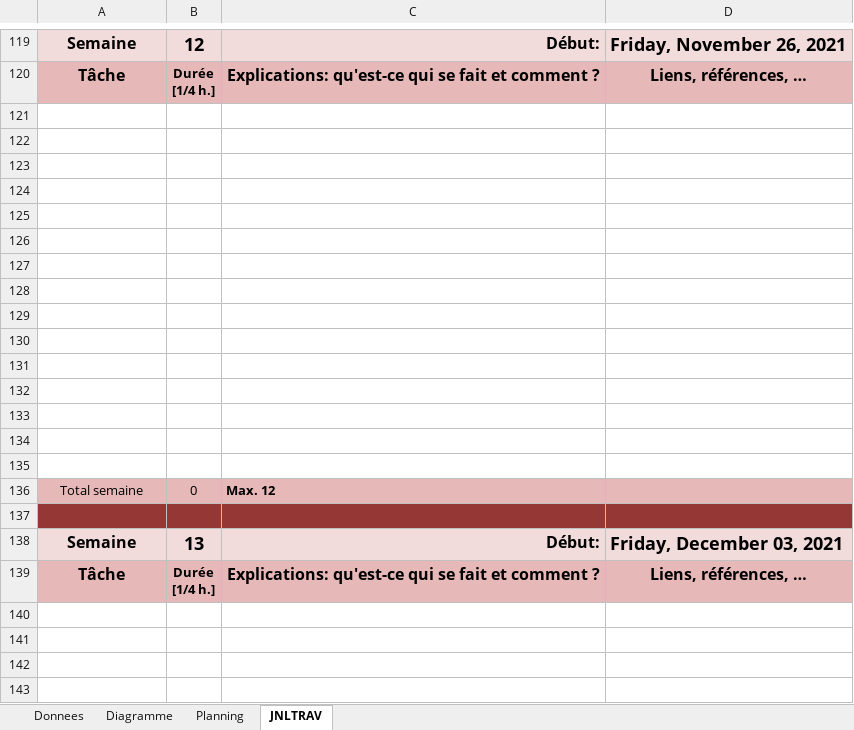
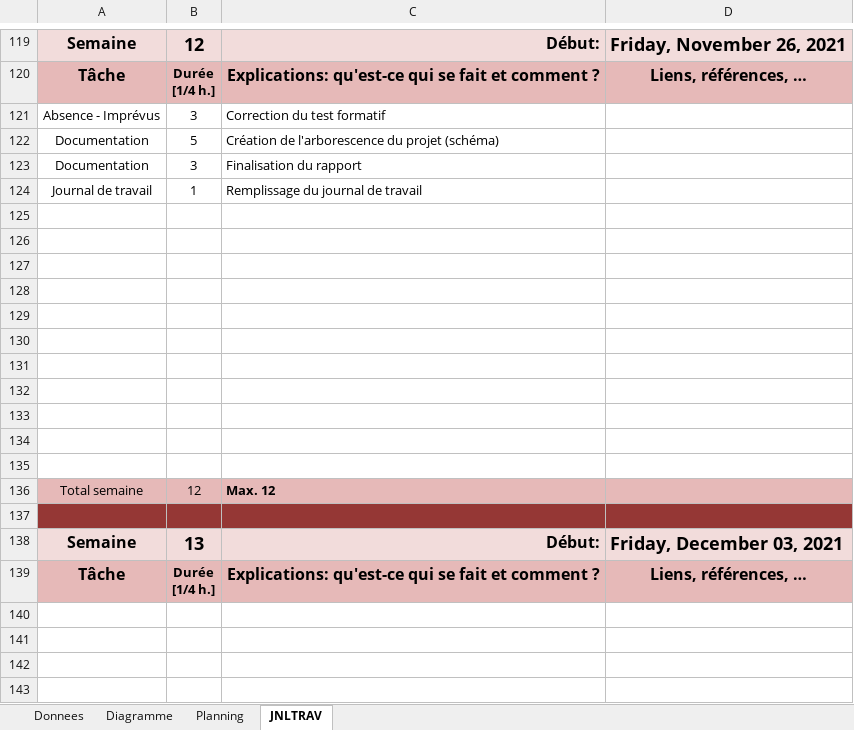
Before and after one commit to dieperid/etml-p042-gesproj2, an Excel workbook: documentation/work-log/T-P_042-DavidDieperink-jnltrav.xlsm, sheet JNLTRAV, drawn as a sheet; only a part is shown, gaps mark what is left out; values as stored, in another font and other column widths than the file's, no borders; charts and pictures not drawn; removed rows and columns are numbered as before the commit, all else as after; the diff names each change by its address in the sheet, - before the commit and + after, or states it on an @@ line.

Commit message:
Update journal de travail

```diff
--- a/documentation/work-log/T-P_042-DavidDieperink-jnltrav.xlsm (sheet JNLTRAV)
+++ b/documentation/work-log/T-P_042-DavidDieperink-jnltrav.xlsm (sheet JNLTRAV)
+row 121: Absence - Imprévus | 3 | Correction du test formatif
+row 122: Documentation | 5 | Création de l'arborescence du projet (schéma)
+row 123: Documentation | 3 | Finalisation du rapport
+row 124: Journal de travail | 1 | Remplissage du journal de travail
-row 132: (empty)
-row 133: (empty)
-row 134: (empty)
-row 135: (empty)
-B136: 0
+B136: 12
```
Also changed, not shown: sheet Diagramme, sheet Planning, charts or pictures.
